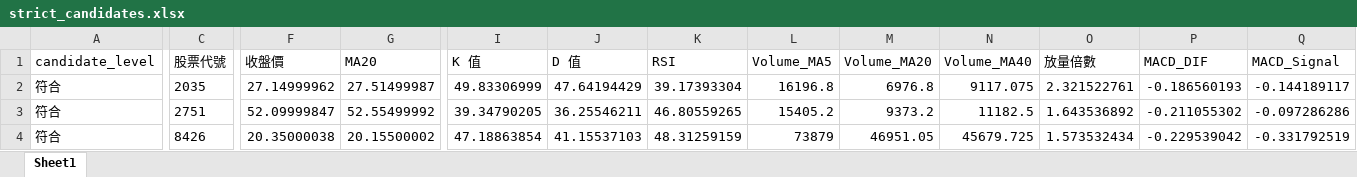
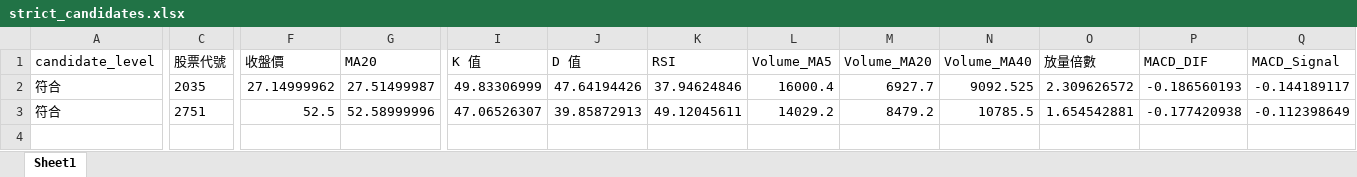
Before and after one commit to ScoppenLin/CandyTWStock, an Excel workbook: downloads/strict_candidates.xlsx, sheet Sheet1, drawn as a sheet; only a part is shown, gaps mark what is left out; values as stored, in another font and other column widths than the file's, no borders; rows hold the shown columns only; the diff covers the shown part only; the diff names each change by its address in the sheet, - before the commit and + after, or states it on an @@ line.

```diff
--- a/downloads/strict_candidates.xlsx (sheet Sheet1)
+++ b/downloads/strict_candidates.xlsx (sheet Sheet1)
-J2 (D 值): 47.64194429
+J2 (D 值): 47.64194426
-K2 (RSI): 39.17393304
+K2 (RSI): 37.94624846
-L2 (Volume_MA5): 16196.8
+L2 (Volume_MA5): 16000.4
-M2 (Volume_MA20): 6976.8
+M2 (Volume_MA20): 6927.7
-N2 (Volume_MA40): 9117.075
+N2 (Volume_MA40): 9092.525
-O2 (放量倍數): 2.321522761
+O2 (放量倍數): 2.309626572
-F3 (收盤價): 52.09999847
+F3 (收盤價): 52.5
-G3 (MA20): 52.55499992
+G3 (MA20): 52.58999996
-I3 (K 值): 39.34790205
+I3 (K 值): 47.06526307
-J3 (D 值): 36.25546211
+J3 (D 值): 39.85872913
-K3 (RSI): 46.80559265
+K3 (RSI): 49.12045611
-L3 (Volume_MA5): 15405.2
+L3 (Volume_MA5): 14029.2
-M3 (Volume_MA20): 9373.2
+M3 (Volume_MA20): 8479.2
-N3 (Volume_MA40): 11182.5
+N3 (Volume_MA40): 10785.5
-O3 (放量倍數): 1.643536892
+O3 (放量倍數): 1.654542881
-P3 (MACD_DIF): -0.211055302
+P3 (MACD_DIF): -0.177420938
-Q3 (MACD_Signal): -0.097286286
+Q3 (MACD_Signal): -0.112398649
-row 4: 符合 | 8426 | 20.35000038 | 20.15500002 | 47.18863854 | 41.15537103 | 48.31259159 | 73879 | 46951.05 | 45679.725 | 1.573532434 | -0.229539042 | -0.331792519
```
Also changed, not shown: 4 edited cells elsewhere in this sheet, downloads/screening_result.xlsx, downloads/watchlist_candidates.xlsx, 3 other files.
